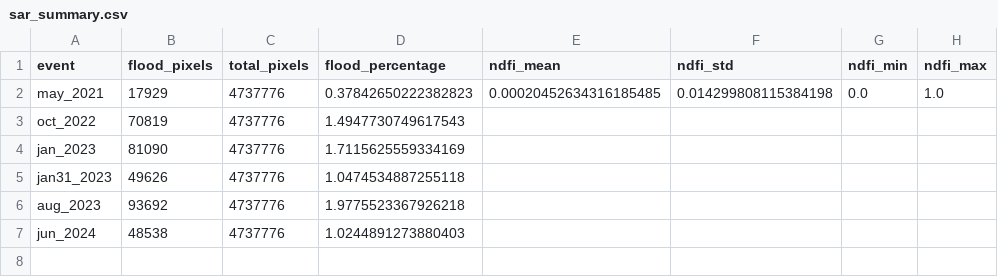
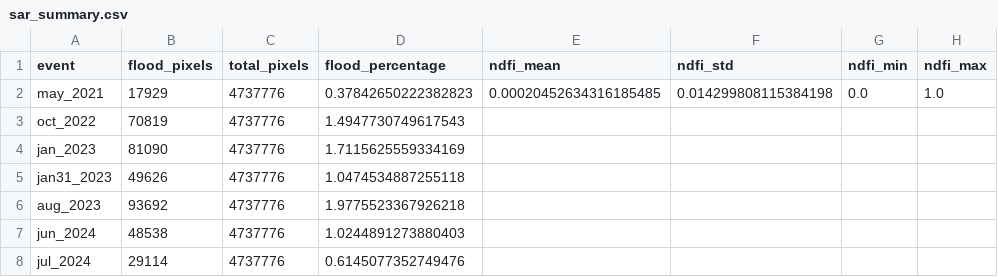
Before and after one commit to PajiiMarr/abenida_backend, a CSV file: outputs/phase2/sar_summary.csv, drawn as a sheet; the diff names each change by its address in the sheet, - before the commit and + after, or states it on an @@ line.

```diff
--- a/outputs/phase2/sar_summary.csv
+++ b/outputs/phase2/sar_summary.csv
+row 8: jul_2024 | 29114 | 4737776 | 0.6145077352749476
```
Also changed, not shown: outputs/phase2/feature_statistics_engineered.csv, outputs/phase2/sample_points/sample_points.csv, 7 other files.
